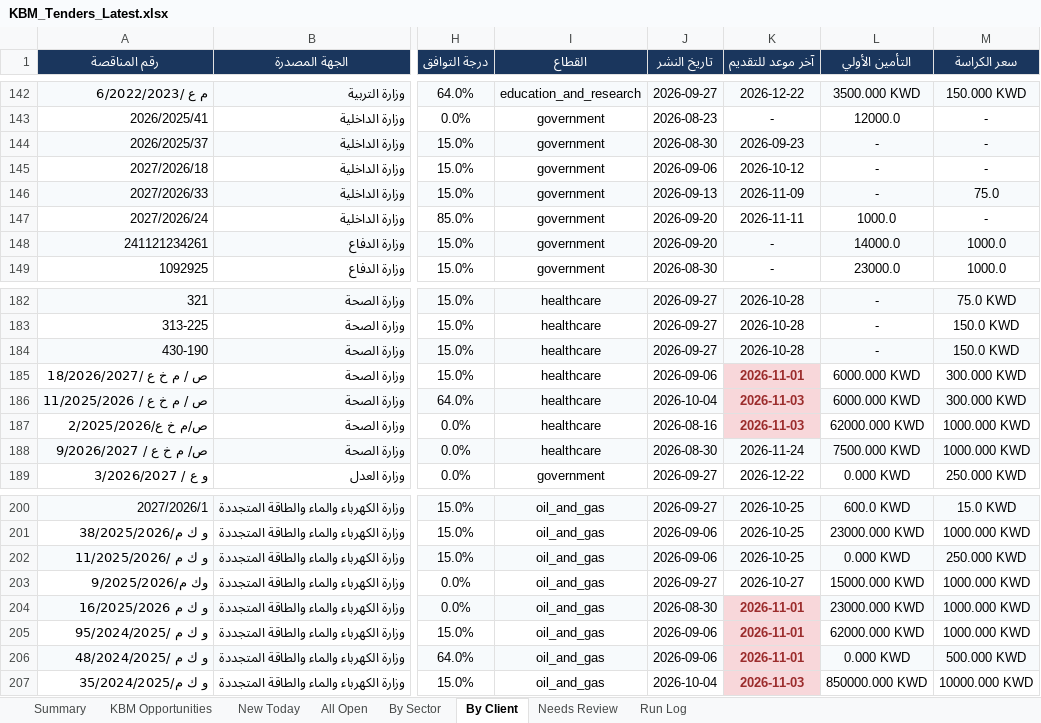
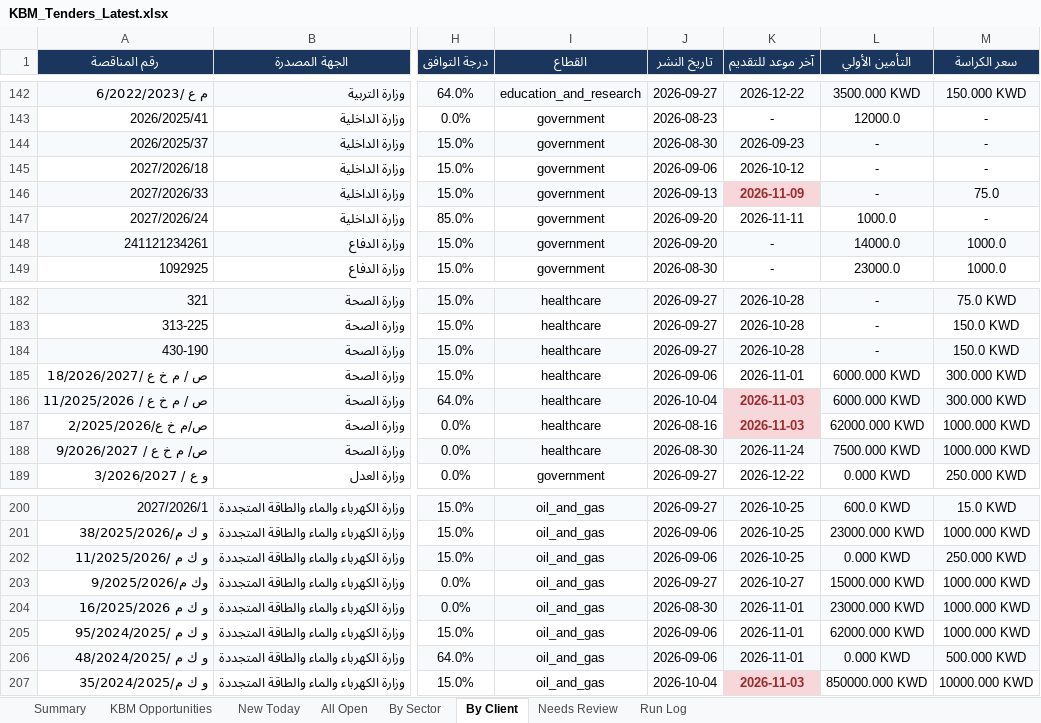
Before and after one commit to 6439144/KBM_TenderScout, an Excel workbook: output/reports/KBM_Tenders_Latest.xlsx, sheet By Client, drawn as a sheet; only a part is shown, gaps mark what is left out; values as stored, in another font and other column widths than the file's, no borders; the diff names each change by its address in the sheet, - before the commit and + after, or states it on an @@ line.

```diff
--- a/output/reports/KBM_Tenders_Latest.xlsx (sheet By Client)
+++ b/output/reports/KBM_Tenders_Latest.xlsx (sheet By Client)
@@ K146 fill: #F7FAFC → #F8D7DA, bold: off → on, text colour: black → #9B2C2C @@
@@ K185 fill: #F8D7DA → none, bold: on → off, text colour: #9B2C2C → black @@
@@ K204:K206 bold: on → off, text colour: #9B2C2C → black @@
-K204 fill: #F8D7DA
+K204 fill: #F7FAFC
-K205 fill: #F8D7DA
+K205 fill: none
-K206 fill: #F8D7DA
+K206 fill: #F7FAFC
```
Also changed, not shown: sheet All Open, sheet By Sector, sheet New Today, sheet Run Log, sheet KBM Opportunities, sheet Summary, 1 other file.
